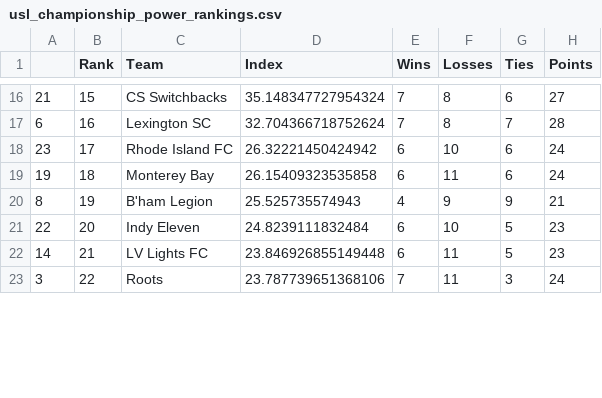
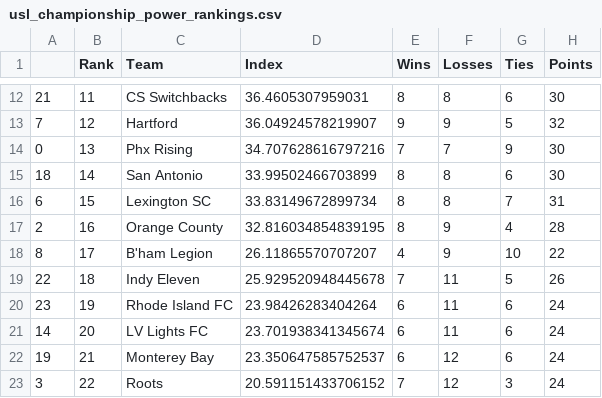
Before and after one commit to jmn5/powerRankCSVFiles, a CSV file: usl_championship_power_rankings.csv, drawn as a sheet; only a part is shown, gaps mark what is left out; the diff covers the shown part only.

```diff
--- a/usl_championship_power_rankings.csv
+++ b/usl_championship_power_rankings.csv
@@ -16,8 +12,12 @@
-21,15,CS Switchbacks,35.148347727954324,7,8,6,27
-6,16,Lexington SC,32.704366718752624,7,8,7,28
-23,17,Rhode Island FC,26.32221450424942,6,10,6,24
-19,18,Monterey Bay,26.15409323535858,6,11,6,24
-8,19,B'ham Legion,25.525735574943,4,9,9,21
-22,20,Indy Eleven,24.8239111832484,6,10,5,23
-14,21,LV Lights FC,23.846926855149448,6,11,5,23
-3,22,Roots,23.787739651368106,7,11,3,24
+21,11,CS Switchbacks,36.4605307959031,8,8,6,30
+7,12,Hartford,36.04924578219907,9,9,5,32
+0,13,Phx Rising,34.707628616797216,7,7,9,30
+18,14,San Antonio,33.99502466703899,8,8,6,30
+6,15,Lexington SC,33.83149672899734,8,8,7,31
+2,16,Orange County,32.816034854839195,8,9,4,28
+8,17,B'ham Legion,26.11865570707207,4,9,10,22
+22,18,Indy Eleven,25.929520948445678,7,11,5,26
+23,19,Rhode Island FC,23.98426283404264,6,11,6,24
+14,20,LV Lights FC,23.701938341345674,6,11,6,24
+19,21,Monterey Bay,23.350647585752537,6,12,6,24
+3,22,Roots,20.591151433706152,7,12,3,24
```
Also changed, not shown: 2 added rows, 6 removed rows and 29 edited cells elsewhere in this file, bundesliga_power_rankings.csv, ncaad1_power_rankings.csv, 9 other files.
